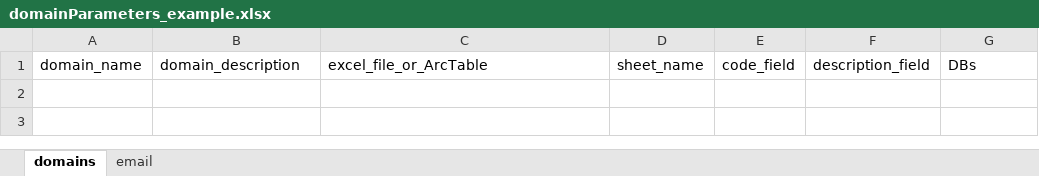
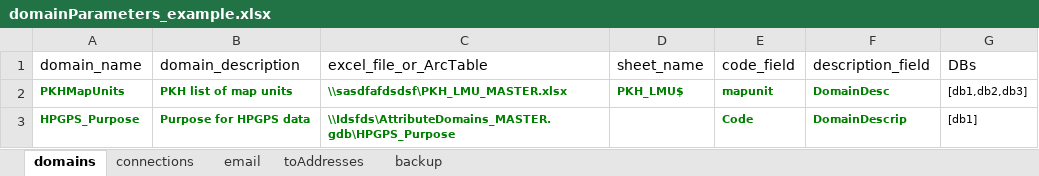
Before and after one commit to rcrow/Domain-Update, an Excel workbook: domainParameters_example.xlsx, sheet domains, drawn as a sheet; values as stored, in another font and other column widths than the file's, no borders; the diff names each change by its address in the sheet, - before the commit and + after, or states it on an @@ line.

Commit message:
made the script to run off an external excel file with parameters

```diff
--- a/domainParameters_example.xlsx (sheet domains)
+++ b/domainParameters_example.xlsx (sheet domains)
+sheet tab: connections
+sheet tab: toAddresses
+sheet tab: backup
+row 2: PKHMapUnits | PKH list of map units | \\sasdfafdsdsf\PKH_LMU_MASTER.xlsx | PKH_LMU$ | mapunit | DomainDesc | [db1,db2,db3]
+row 3: HPGPS_Purpose | Purpose for HPGPS data | \\Idsfds\AttributeDomains_MASTER.gdb\HPGPS_Purpose |  | Code | DomainDescrip | [db1]
```
Also changed, not shown: 2 other files.
